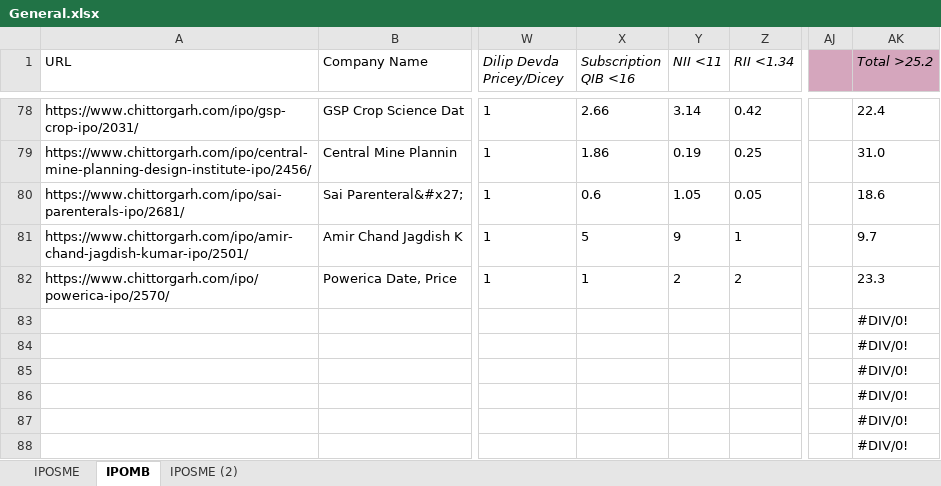
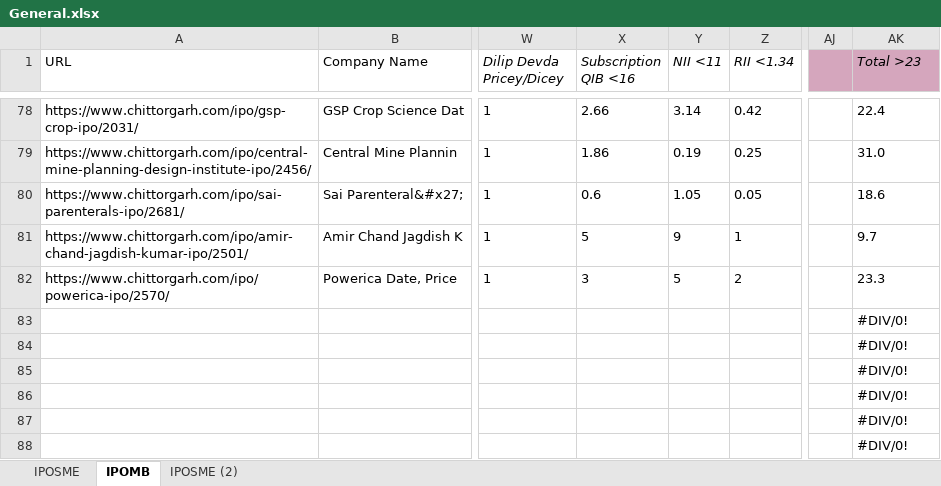
Before and after one commit to PrakharVasishtha/CapitalFund1, an Excel workbook: General.xlsx, sheet IPOMB, drawn as a sheet; only a part is shown, gaps mark what is left out; values as stored, in another font and other column widths than the file's, no borders; conditional formats not drawn; the diff names each change by its address in the sheet, - before the commit and + after, or states it on an @@ line.

```diff
--- a/General.xlsx (sheet IPOMB)
+++ b/General.xlsx (sheet IPOMB)
-AK1: Total >25.2
+AK1: Total >23
-X82 (Subscription QIB <16): 1
+X82 (Subscription QIB <16): 3
-Y82 (NII <11): 2
+Y82 (NII <11): 5
```
Also changed, not shown: sheet IPOSME.
